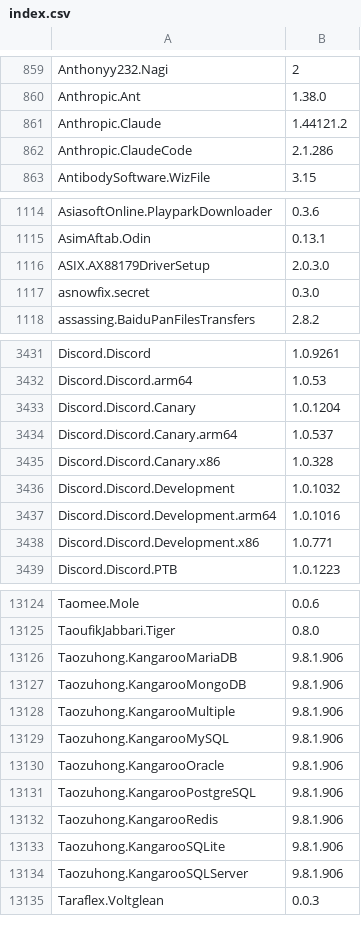
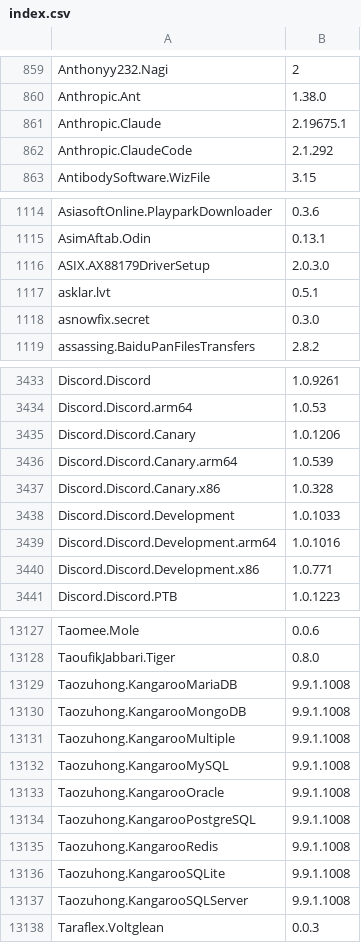
Before and after one commit to NakanoSanku/winget-pkgs-index, a CSV file: index.csv, drawn as a sheet; only a part is shown, gaps mark what is left out; the diff covers the shown part only.

```diff
--- a/index.csv
+++ b/index.csv
@@ -860,4 +860,4 @@
 "Anthropic.Ant","1.38.0"
-"Anthropic.Claude","1.44121.2"
-"Anthropic.ClaudeCode","2.1.286"
+"Anthropic.Claude","2.19675.1"
+"Anthropic.ClaudeCode","2.1.292"
 "AntibodySoftware.WizFile","3.15"
@@ -1116,2 +1116,3 @@
 "ASIX.AX88179DriverSetup","2.0.3.0"
+"asklar.lvt","0.5.1"
 "asnowfix.secret","0.3.0"
@@ -3432,6 +3434,6 @@
 "Discord.Discord.arm64","1.0.53"
-"Discord.Discord.Canary","1.0.1204"
-"Discord.Discord.Canary.arm64","1.0.537"
+"Discord.Discord.Canary","1.0.1206"
+"Discord.Discord.Canary.arm64","1.0.539"
 "Discord.Discord.Canary.x86","1.0.328"
-"Discord.Discord.Development","1.0.1032"
+"Discord.Discord.Development","1.0.1033"
 "Discord.Discord.Development.arm64","1.0.1016"
@@ -13125,11 +13128,11 @@
 "TaoufikJabbari.Tiger","0.8.0"
-"Taozuhong.KangarooMariaDB","9.8.1.906"
-"Taozuhong.KangarooMongoDB","9.8.1.906"
-"Taozuhong.KangarooMultiple","9.8.1.906"
-"Taozuhong.KangarooMySQL","9.8.1.906"
-"Taozuhong.KangarooOracle","9.8.1.906"
-"Taozuhong.KangarooPostgreSQL","9.8.1.906"
-"Taozuhong.KangarooRedis","9.8.1.906"
-"Taozuhong.KangarooSQLite","9.8.1.906"
-"Taozuhong.KangarooSQLServer","9.8.1.906"
+"Taozuhong.KangarooMariaDB","9.9.1.1008"
+"Taozuhong.KangarooMongoDB","9.9.1.1008"
+"Taozuhong.KangarooMultiple","9.9.1.1008"
+"Taozuhong.KangarooMySQL","9.9.1.1008"
+"Taozuhong.KangarooOracle","9.9.1.1008"
+"Taozuhong.KangarooPostgreSQL","9.9.1.1008"
+"Taozuhong.KangarooRedis","9.9.1.1008"
+"Taozuhong.KangarooSQLite","9.9.1.1008"
+"Taozuhong.KangarooSQLServer","9.9.1.1008"
 "Taraflex.Voltglean","0.0.3"
```
Also changed, not shown: 3 added rows and 80 edited cells elsewhere in this file, 3 other files.
